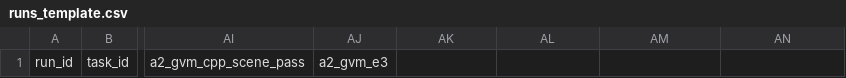
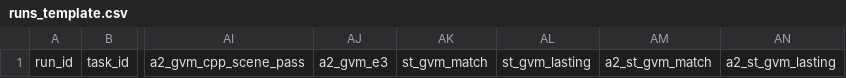
Before and after one commit to neojwang/model-first-plc-agent-ai, a CSV file: analysis/runs_template.csv, drawn as a sheet; only a part is shown, gaps mark what is left out; the diff names each change by its address in the sheet, - before the commit and + after, or states it on an @@ line.

```diff
--- a/analysis/runs_template.csv
+++ b/analysis/runs_template.csv
-AK1: (empty)
+AK1: st_gvm_match
-AL1: (empty)
+AL1: st_gvm_lasting
-AM1: (empty)
+AM1: a2_st_gvm_match
-AN1: (empty)
+AN1: a2_st_gvm_lasting
```
Also changed, not shown: 8 other files.
